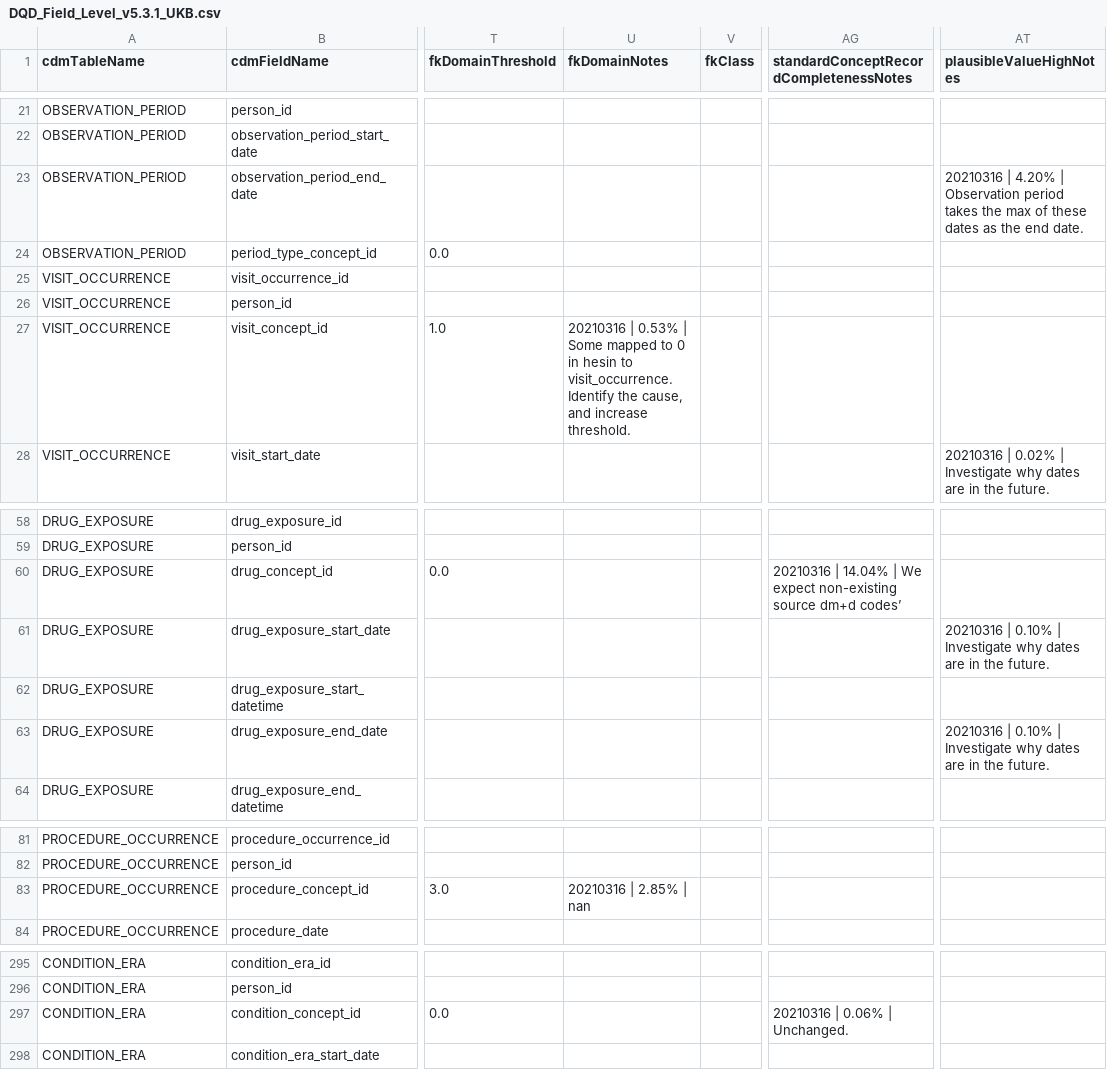
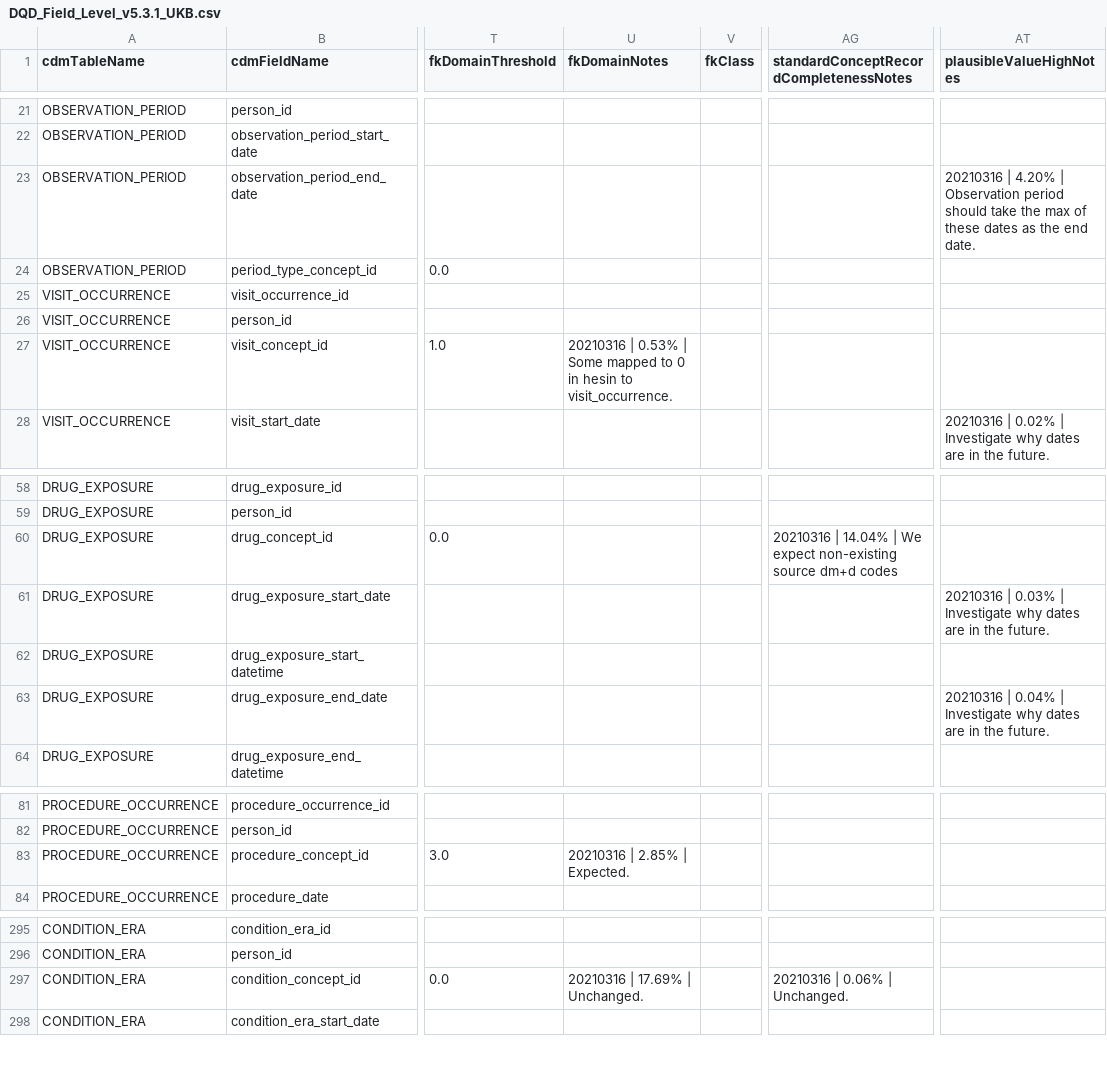
Before and after one commit to EHDEN/ETL-UK-Biobank, a CSV file: src/dqd_achilles/DQD_Field_Level_v5.3.1_UKB.csv, drawn as a sheet; only a part is shown, gaps mark what is left out; the diff names each change by its address in the sheet, - before the commit and + after, or states it on an @@ line.

```diff
--- a/src/dqd_achilles/DQD_Field_Level_v5.3.1_UKB.csv
+++ b/src/dqd_achilles/DQD_Field_Level_v5.3.1_UKB.csv
-AT23 (plausibleValueHighNotes): …Observation period takes the max…
+AT23 (plausibleValueHighNotes): …Observation period should take the max…
-U27 (fkDomainNotes): …to visit_occurrence. Identify the cause, and increase threshold.
+U27 (fkDomainNotes): …to visit_occurrence.
-AG60: …source dm+d codes’
+AG60: …source dm+d codes
-AT61 (plausibleValueHighNotes): 20210316 | 0.10% | Investigate…
+AT61 (plausibleValueHighNotes): 20210316 | 0.03% | Investigate…
-AT63 (plausibleValueHighNotes): 20210316 | 0.10% | Investigate…
+AT63 (plausibleValueHighNotes): 20210316 | 0.04% | Investigate…
-U83 (fkDomainNotes): 20210316 | 2.85% | nan
+U83 (fkDomainNotes): 20210316 | 2.85% | Expected.
-U297 (fkDomainNotes): (empty)
+U297 (fkDomainNotes): 20210316 | 17.69% | Unchanged.
```
Also changed, not shown: src/dqd_achilles/edit_DQD_Field_Level/thresholds_to_edit.csv, 1 other file.
